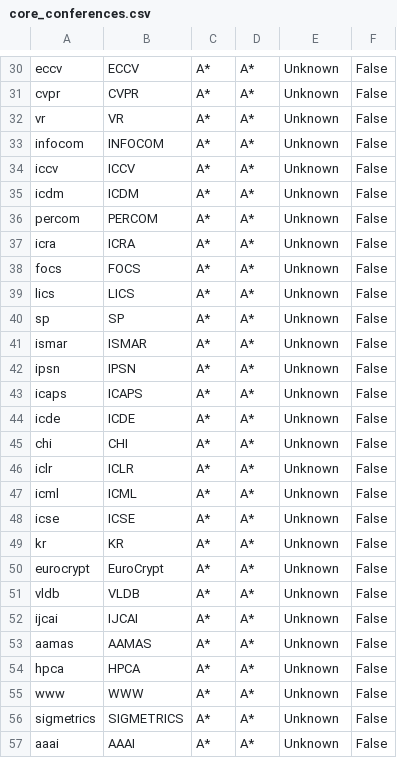
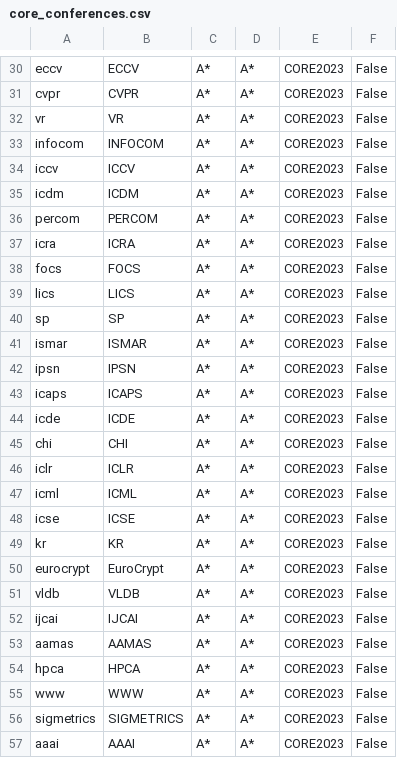
Before and after one commit to dynaroars/csconfs, a CSV file: data/core_conferences.csv, drawn as a sheet; only a part is shown, gaps mark what is left out; the diff covers the shown part only; the diff names each change by its address in the sheet, - before the commit and + after, or states it on an @@ line.

```diff
--- a/data/core_conferences.csv
+++ b/data/core_conferences.csv
-E30:E57: Unknown
+E30:E57: CORE2023
```
Also changed, not shown: 32 edited cells elsewhere in this file.
